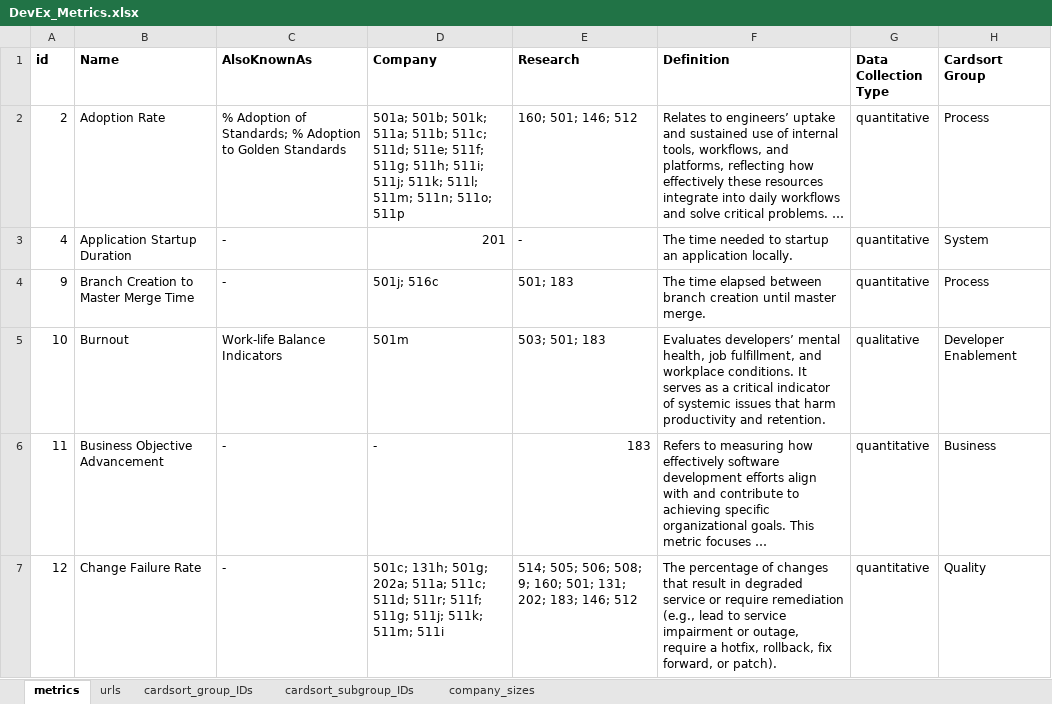
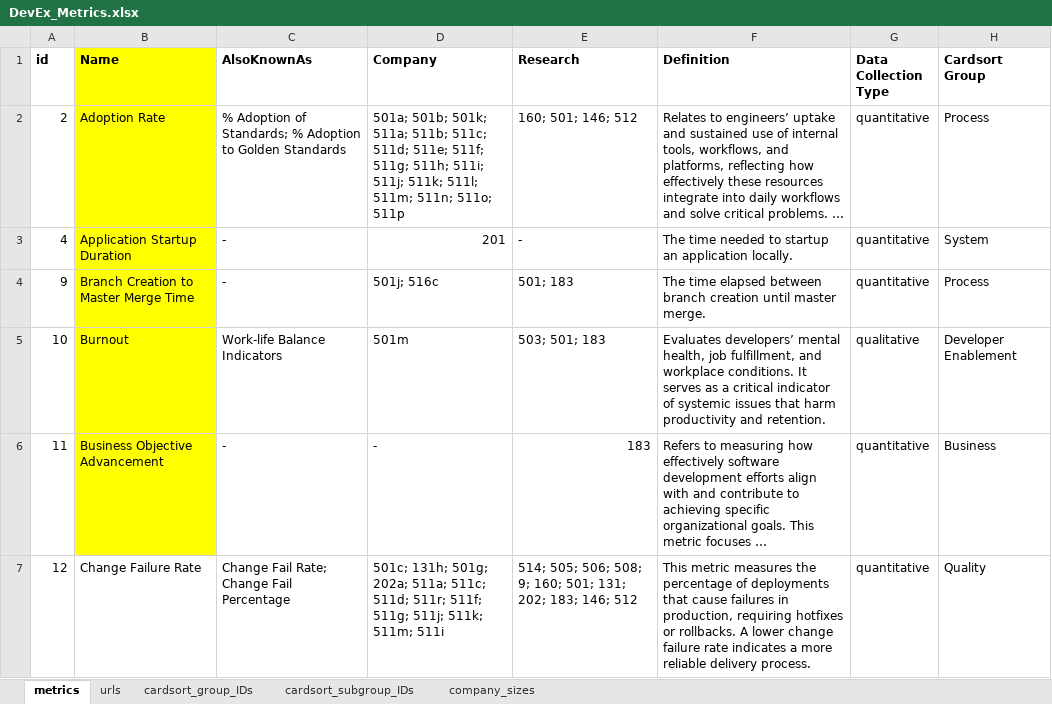
Before and after one commit to HASEL-UZH/DevEx-Metrics-Compass, an Excel workbook: metrics and parser/DevEx_Metrics.xlsx, sheet metrics, drawn as a sheet; only a part is shown; long unchanged cells end in …; values as stored, in another font and other column widths than the file's, no borders; conditional formats not drawn; the diff covers the shown part only; the diff names each change by its address in the sheet, - before the commit and + after, or states it on an @@ line.

Commit message:
added new metric: "Deployment rework rate"
refined some texts and synonymous metric names

```diff
--- a/metrics and parser/DevEx_Metrics.xlsx (sheet metrics)
+++ b/metrics and parser/DevEx_Metrics.xlsx (sheet metrics)
-B1:B6 fill: none
+B1:B6 fill: #FFFF00
-C7 (AlsoKnownAs): -
+C7 (AlsoKnownAs): Change Fail Rate; Change Fail Percentage
-F7 (Definition): The percentage of changes that result in degraded service or require remediation (e.g., lead to service impairment or outage, require a hotfix, rollback, fix forward, or patch).
+F7 (Definition): This metric measures the percentage of deployments that cause failures in production, requiring hotfixes or rollbacks. A lower change failure rate indicates a more reliable delivery process.
```
Also changed, not shown: 1 added row, 14 edited cells and cell formats elsewhere in this sheet, 1 other file.
